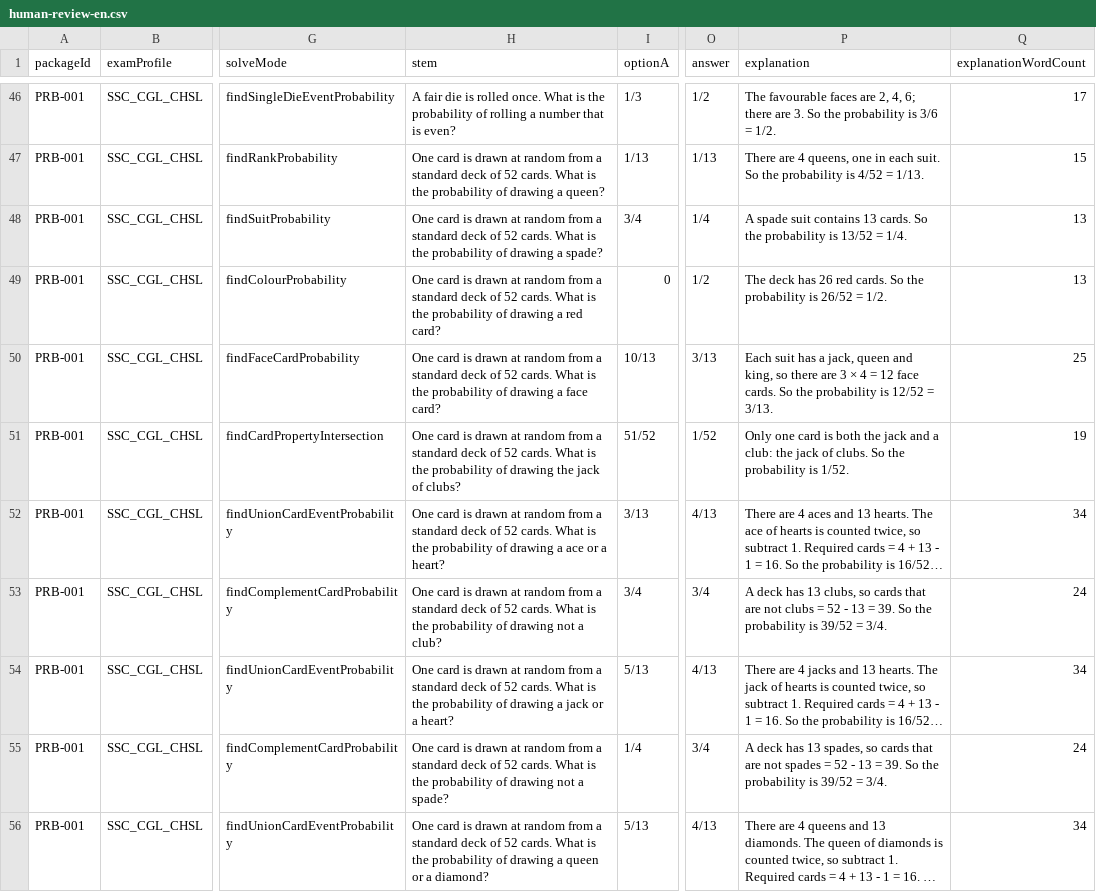
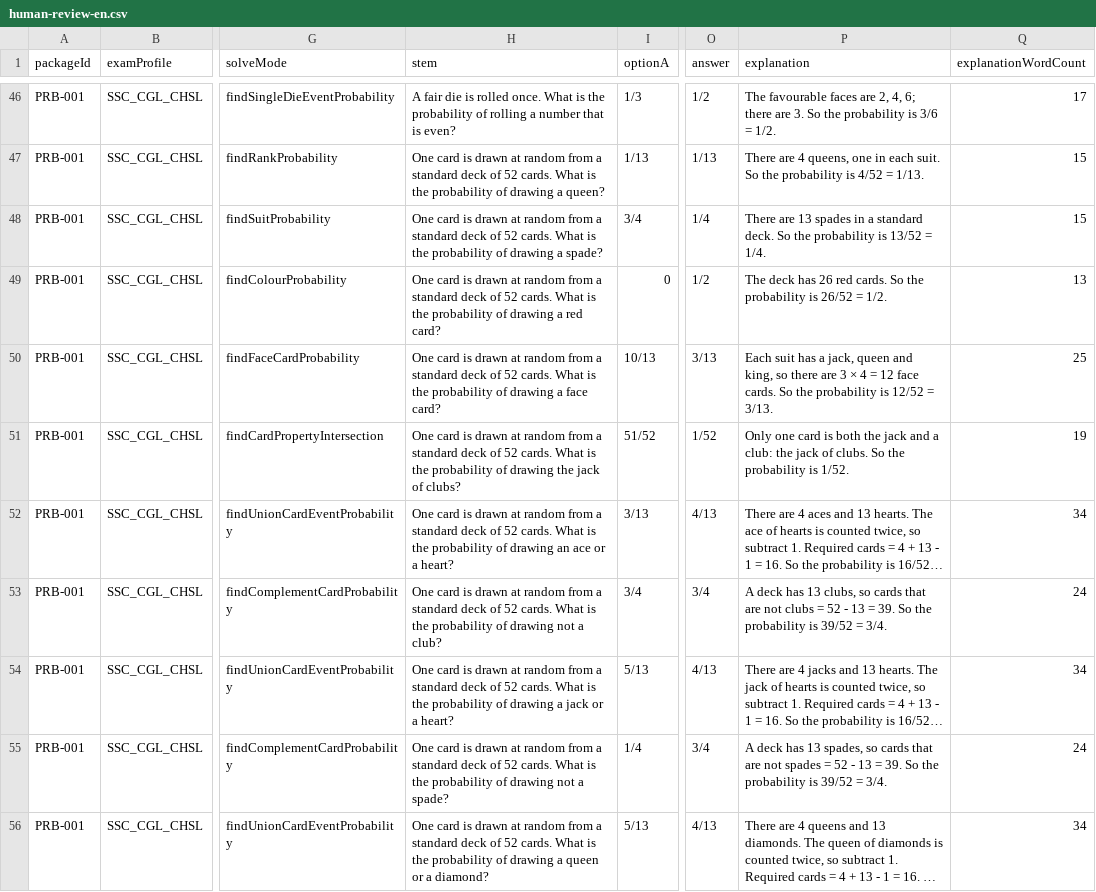
Before and after one commit to gurudhiman75-hash/Functional-Interface, a CSV file: artifacts/api-server/src/quant-v4/topics/Probability/PRB-001/human-review-en.csv, drawn as a sheet; only a part is shown, gaps mark what is left out; long unchanged cells end in …; the diff covers the shown part only; the diff names each change by its address in the sheet, - before the commit and + after, or states it on an @@ line.

```diff
--- a/artifacts/api-server/src/quant-v4/topics/Probability/PRB-001/human-review-en.csv
+++ b/artifacts/api-server/src/quant-v4/topics/Probability/PRB-001/human-review-en.csv
-P48 (explanation): A spade suit contains 13 cards. So the…
+P48 (explanation): There are 13 spades in a standard deck. So the…
-Q48 (explanationWordCount): 13
+Q48 (explanationWordCount): 15
-H52 (stem): …of drawing a ace or…
+H52 (stem): …of drawing an ace or…
```
Also changed, not shown: 41 edited cells elsewhere in this file, 4 other files.
